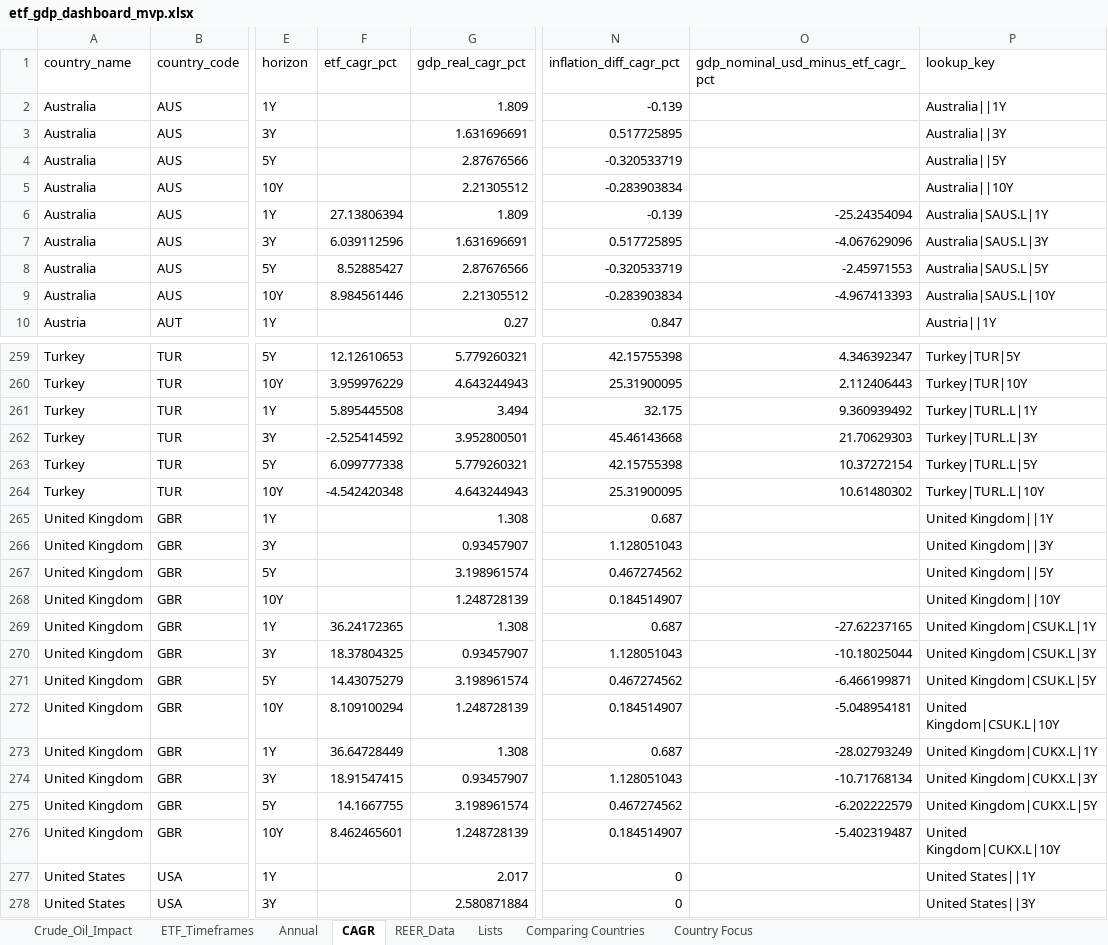
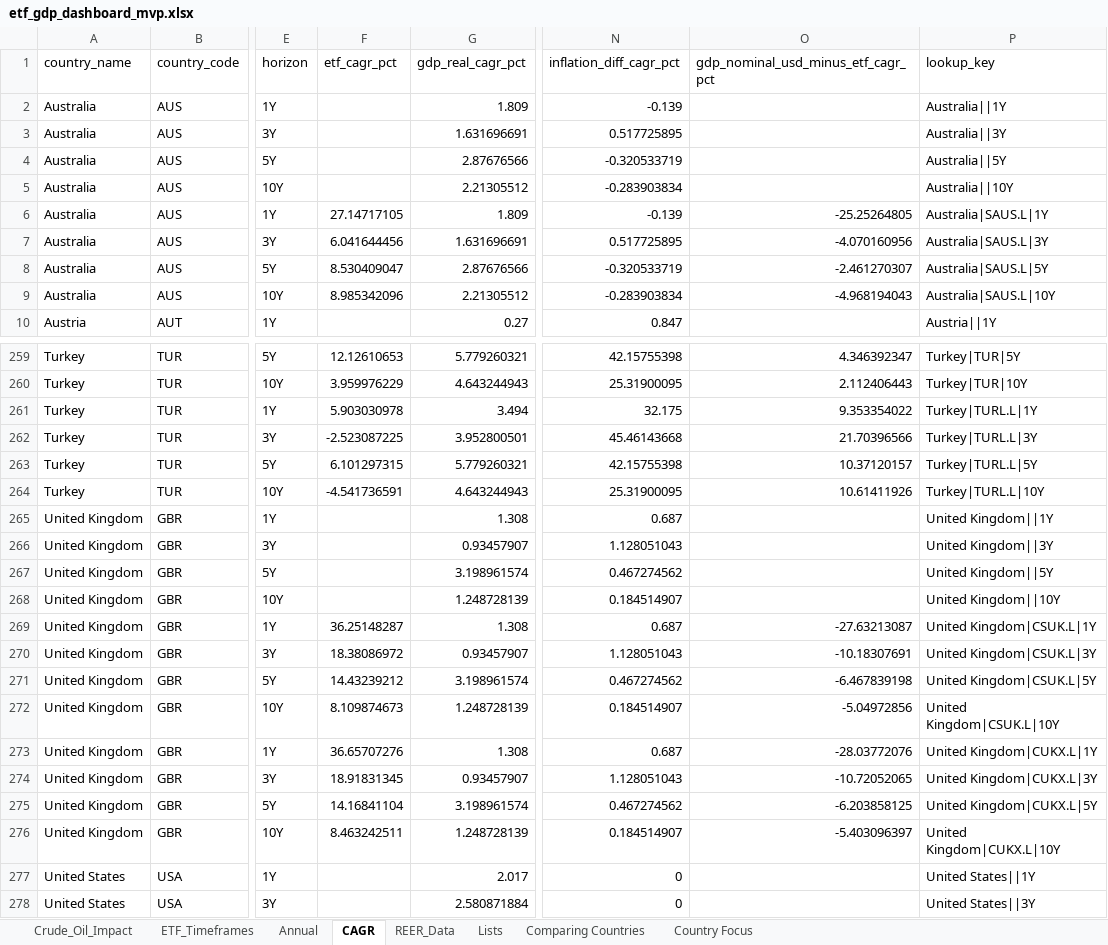
Before and after one commit to RamitChutani/macro-etf-data, an Excel workbook: data/outputs/etf_gdp_dashboard_mvp.xlsx, sheet CAGR, drawn as a sheet; only a part is shown, gaps mark what is left out; values as stored, in another font and other column widths than the file's, no borders; the diff covers the shown part only; the diff names each change by its address in the sheet, - before the commit and + after, or states it on an @@ line.

```diff
--- a/data/outputs/etf_gdp_dashboard_mvp.xlsx (sheet CAGR)
+++ b/data/outputs/etf_gdp_dashboard_mvp.xlsx (sheet CAGR)
-F6 (etf_cagr_pct): 27.13806394
+F6 (etf_cagr_pct): 27.14717105
-O6: -25.24354094
+O6: -25.25264805
-F7 (etf_cagr_pct): 6.039112596
+F7 (etf_cagr_pct): 6.041644456
-O7: -4.067629096
+O7: -4.070160956
-F8 (etf_cagr_pct): 8.52885427
+F8 (etf_cagr_pct): 8.530409047
-O8: -2.45971553
+O8: -2.461270307
-F9 (etf_cagr_pct): 8.984561446
+F9 (etf_cagr_pct): 8.985342096
-O9: -4.967413393
+O9: -4.968194043
-F261 (etf_cagr_pct): 5.895445508
+F261 (etf_cagr_pct): 5.903030978
-O261: 9.360939492
+O261: 9.353354022
-F262 (etf_cagr_pct): -2.525414592
+F262 (etf_cagr_pct): -2.523087225
-O262: 21.70629303
+O262: 21.70396566
-F263 (etf_cagr_pct): 6.099777338
+F263 (etf_cagr_pct): 6.101297315
-O263: 10.37272154
+O263: 10.37120157
-F264 (etf_cagr_pct): -4.542420348
+F264 (etf_cagr_pct): -4.541736591
-O264: 10.61480302
+O264: 10.61411926
-F269 (etf_cagr_pct): 36.24172365
+F269 (etf_cagr_pct): 36.25148287
-O269: -27.62237165
+O269: -27.63213087
-F270 (etf_cagr_pct): 18.37804325
+F270 (etf_cagr_pct): 18.38086972
-O270: -10.18025044
+O270: -10.18307691
-F271 (etf_cagr_pct): 14.43075279
+F271 (etf_cagr_pct): 14.43239212
-O271: -6.466199871
+O271: -6.467839198
-F272 (etf_cagr_pct): 8.109100294
+F272 (etf_cagr_pct): 8.109874673
-O272: -5.048954181
+O272: -5.04972856
-F273 (etf_cagr_pct): 36.64728449
+F273 (etf_cagr_pct): 36.65707276
-O273: -28.02793249
+O273: -28.03772076
-F274 (etf_cagr_pct): 18.91547415
+F274 (etf_cagr_pct): 18.91831345
-O274: -10.71768134
+O274: -10.72052065
-F275 (etf_cagr_pct): 14.1667755
+F275 (etf_cagr_pct): 14.16841104
-O275: -6.202222579
+O275: -6.203858125
-F276 (etf_cagr_pct): 8.462465601
+F276 (etf_cagr_pct): 8.463242511
-O276: -5.402319487
+O276: -5.403096397
```
Also changed, not shown: 144 edited cells elsewhere in this sheet, sheet Annual, sheet Comparing Countries, 1 other file.
